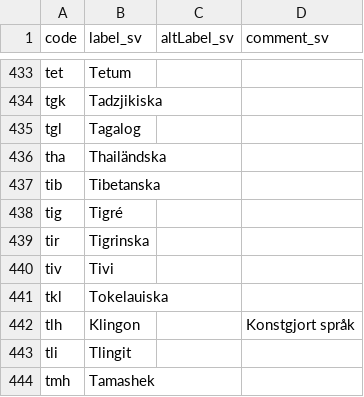
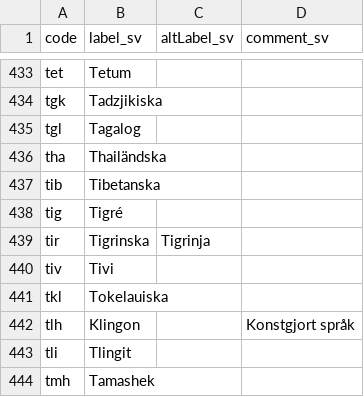
Before and after one commit to libris/definitions, a TSV file: source/spraakkoder.tsv, drawn as a sheet; only a part is shown, gaps mark what is left out.

Commit message:
Add altLabel Tigrinja for Tigrinska

```diff
--- a/source/spraakkoder.tsv
+++ b/source/spraakkoder.tsv
@@ -438,3 +438,3 @@ tib	Tibetanska
 tig	Tigré		
-tir	Tigrinska		
+tir	Tigrinska	Tigrinja	
 tiv	Tivi		
```
